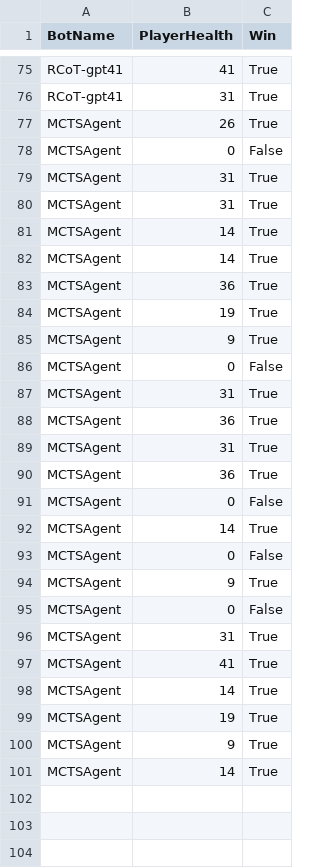
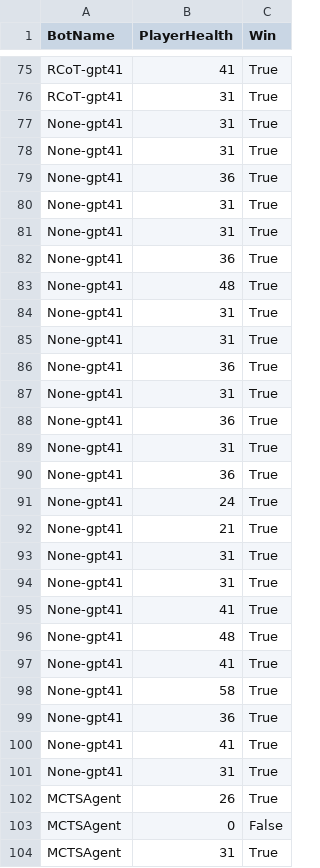
Before and after one commit to jperrello/Slay-the-Saturn, a CSV file: evaluation_results/prompting_starter-ironclad_enemies_h_25_boteval/results.csv, drawn as a sheet; only a part is shown, gaps mark what is left out; the shorter side is filled out with more unchanged rows.

Commit message:
Add NoneAgent for minimal LLM prompting
Introduces NoneAgent and NoneConfig for minimal prompting using PromptOption.NONE, allowing LLMs to select actions without explanation. Updates agent registry, evaluation script, and documentation to support various NoneAgent model variants. Adds evaluation results and updates related files to reflect new agent.

```diff
--- a/evaluation_results/prompting_starter-ironclad_enemies_h_25_boteval/results.csv
+++ b/evaluation_results/prompting_starter-ironclad_enemies_h_25_boteval/results.csv
@@ -76,2 +76,27 @@ RCoT-gpt41,41,True
 RCoT-gpt41,31,True
+None-gpt41,31,True
+None-gpt41,31,True
+None-gpt41,36,True
+None-gpt41,31,True
+None-gpt41,31,True
+None-gpt41,36,True
+None-gpt41,48,True
+None-gpt41,31,True
+None-gpt41,31,True
+None-gpt41,36,True
+None-gpt41,31,True
+None-gpt41,36,True
+None-gpt41,31,True
+None-gpt41,36,True
+None-gpt41,24,True
+None-gpt41,21,True
+None-gpt41,31,True
+None-gpt41,31,True
+None-gpt41,41,True
+None-gpt41,48,True
+None-gpt41,41,True
+None-gpt41,58,True
+None-gpt41,36,True
+None-gpt41,41,True
+None-gpt41,31,True
 MCTSAgent,26,True
```
Also changed, not shown: 5 other files.
